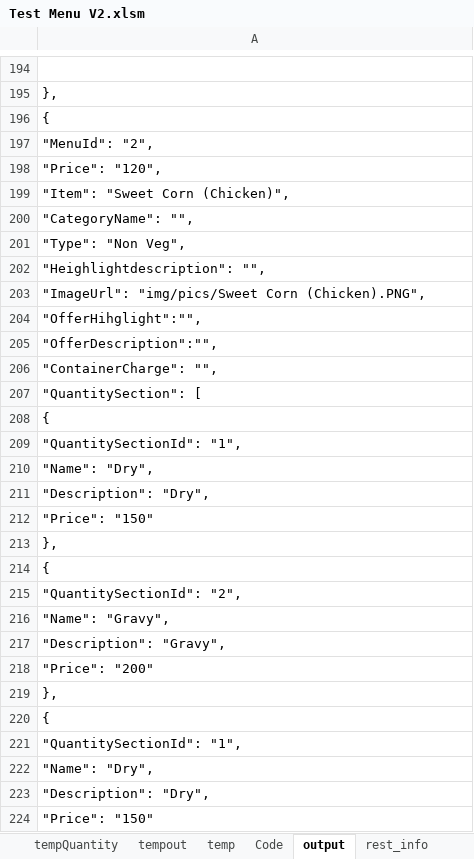
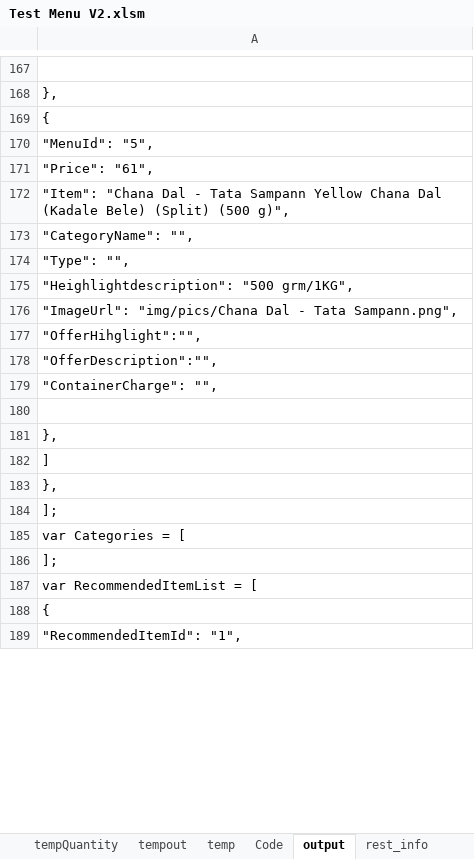
Before and after one commit to gliderglobal/godigex_test, an Excel workbook: Test Menu V2.xlsm, sheet output, drawn as a sheet; only a part is shown, gaps mark what is left out; the shorter side is filled out with more unchanged rows; values as stored, in another font and other column widths than the file's, no borders; removed rows and columns are numbered as before the commit, all else as after; the diff covers the shown part only; the diff names each change by its address in the sheet, - before the commit and + after, or states it on an @@ line.

```diff
--- a/Test Menu V2.xlsm (sheet output)
+++ b/Test Menu V2.xlsm (sheet output)
-A170: "MenuId": "2",
+A170: "MenuId": "5",
-A171: "Price": "120",
+A171: "Price": "61",
-A172: "Item": "Sweet Corn (Chicken)",
+A172: "Item": "Chana Dal - Tata Sampann Yellow Chana Dal (Kadale Bele) (Split) (500 g)",
-A174: "Type": "Non Veg",
+A174: "Type": "",
-A175: "Heighlightdescription": "",
+A175: "Heighlightdescription": "500 grm/1KG",
-A176: "ImageUrl": "img/pics/Sweet Corn (Chicken).PNG",
+A176: "ImageUrl": "img/pics/Chana Dal - Tata Sampann.png",
-row 207: "QuantitySection": [
-row 208: {
-row 209: "QuantitySectionId": "1",
-row 210: "Name": "Dry",
-row 211: "Description": "Dry",
-row 212: "Price": "150"
-row 213: },
-row 214: {
-row 215: "QuantitySectionId": "2",
-row 216: "Name": "Gravy",
-row 217: "Description": "Gravy",
-row 218: "Price": "200"
-row 219: },
-row 220: {
-row 221: "QuantitySectionId": "1",
-row 222: "Name": "Dry",
-row 223: "Description": "Dry",
-row 224: "Price": "150"
```
Also changed, not shown: 23 added rows, 117 removed rows, 23 moved rows and 43 edited cells elsewhere in this sheet, sheet item list, sheet Quantity Session, sheet tempQuantity, sheet tempout, sheet temp, sheet Code, hidden cells, 30 other files.
